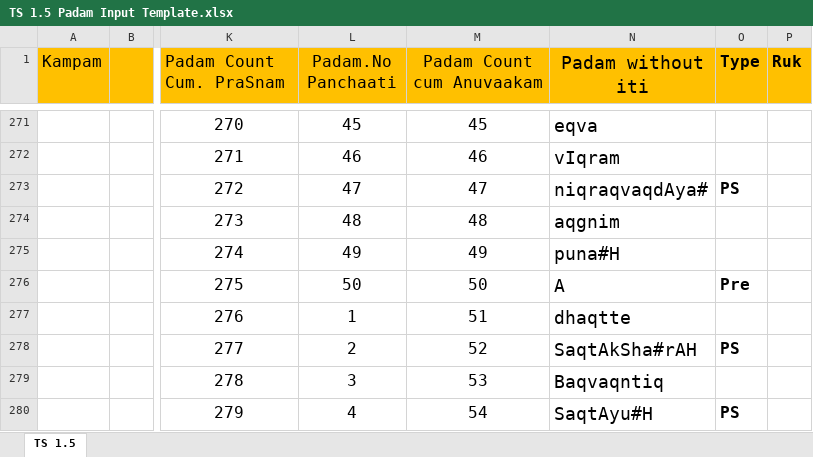
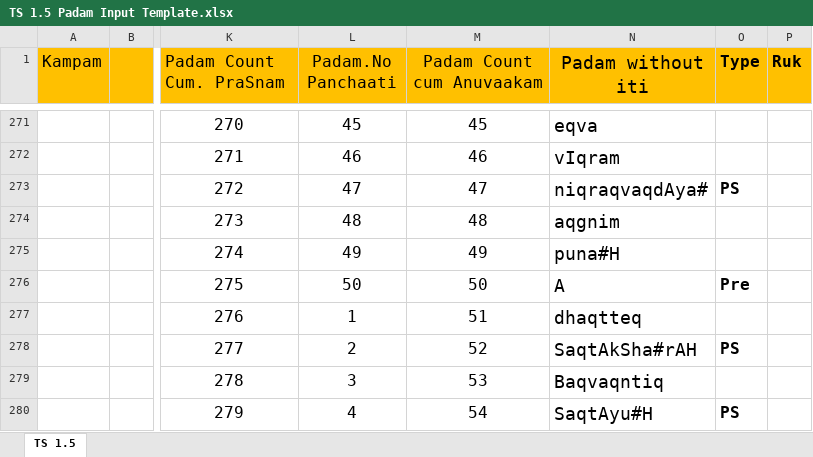
Before and after one commit to KYVeda/texts, an Excel workbook: TS Jatai Working/Padam Input Templates/TS 1.5 Padam Input Template.xlsx, sheet TS 1.5, drawn as a sheet; only a part is shown, gaps mark what is left out; values as stored, in another font and other column widths than the file's, no borders; the diff names each change by its address in the sheet, - before the commit and + after, or states it on an @@ line.

```diff
--- a/TS Jatai Working/Padam Input Templates/TS 1.5 Padam Input Template.xlsx (sheet TS 1.5)
+++ b/TS Jatai Working/Padam Input Templates/TS 1.5 Padam Input Template.xlsx (sheet TS 1.5)
-N277 (Padam without iti): dhaqtte
+N277 (Padam without iti): dhaqtteq
```
Also changed, not shown: TS Jatai Working/Padam Input Templates/TS 1.6 Padam Input Template.xlsx, 22 other files.
